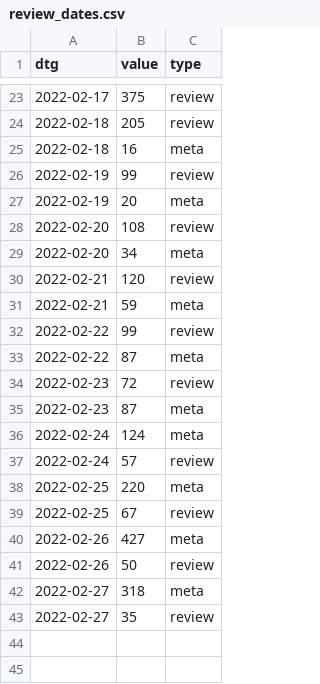
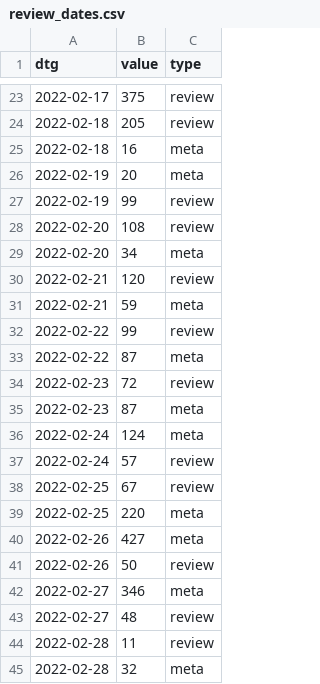
Before and after one commit to acl-org/arr-health, a CSV file: january/review_dates.csv, drawn as a sheet; only a part is shown, gaps mark what is left out.

```diff
--- a/january/review_dates.csv
+++ b/january/review_dates.csv
@@ -25,4 +25,4 @@ dtg,value,type
 2022-02-18,16,meta
+2022-02-19,20,meta
 2022-02-19,99,review
-2022-02-19,20,meta
 2022-02-20,108,review
@@ -37,7 +37,9 @@ dtg,value,type
 2022-02-24,57,review
+2022-02-25,67,review
 2022-02-25,220,meta
-2022-02-25,67,review
 2022-02-26,427,meta
 2022-02-26,50,review
-2022-02-27,318,meta
-2022-02-27,35,review
+2022-02-27,346,meta
+2022-02-27,48,review
+2022-02-28,11,review
+2022-02-28,32,meta
```
Also changed, not shown: january/review_loads.csv, 2 other files.
